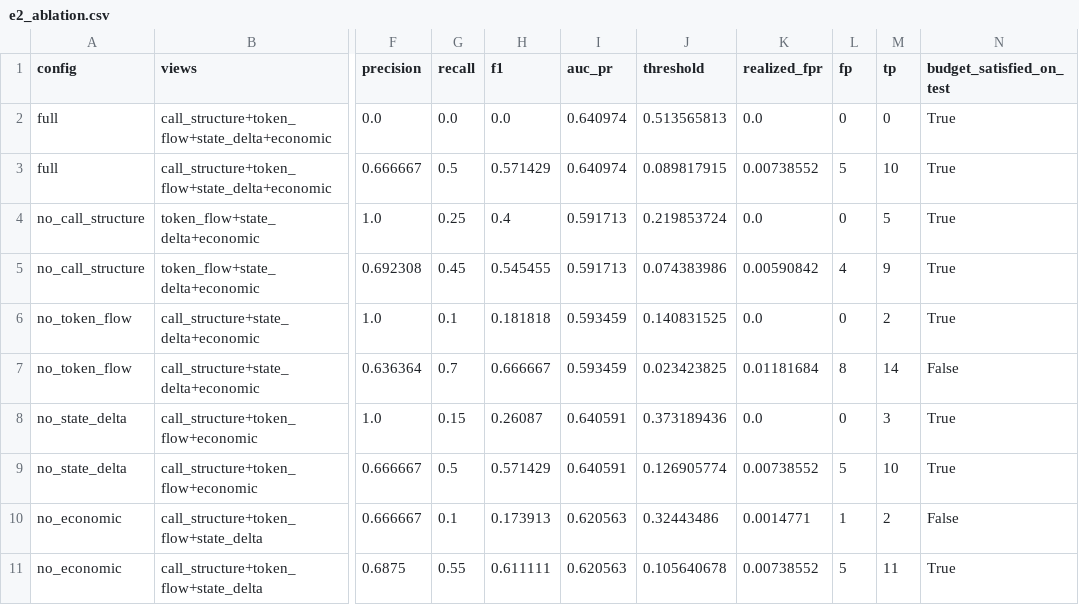
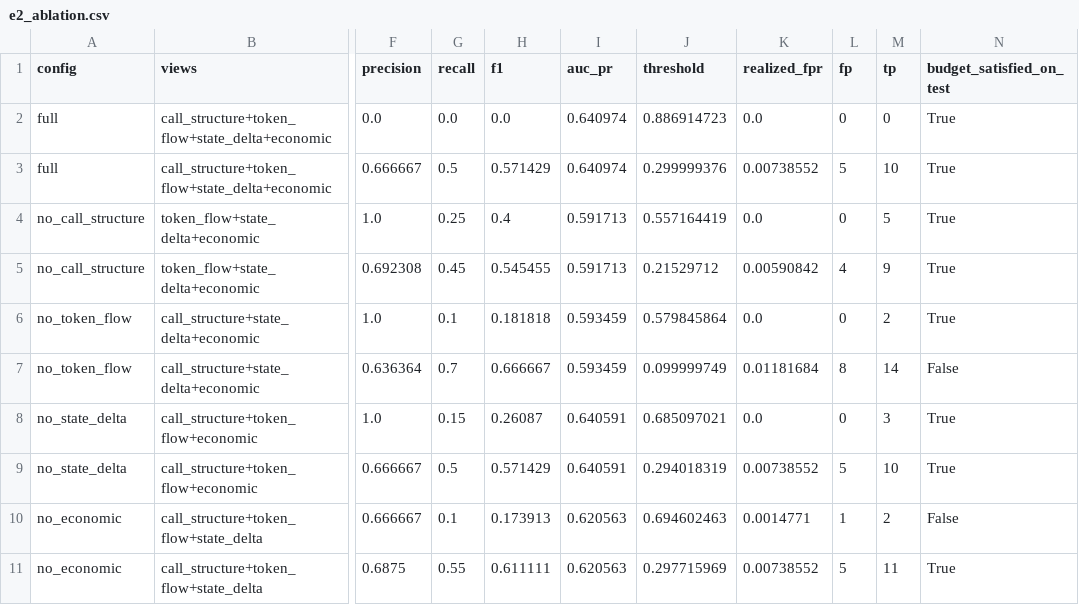
Before and after one commit to vuongdat67/TraFiSec, a CSV file: eval/results/e2_ablation.csv, drawn as a sheet; only a part is shown, gaps mark what is left out; the diff names each change by its address in the sheet, - before the commit and + after, or states it on an @@ line.

```diff
--- a/eval/results/e2_ablation.csv
+++ b/eval/results/e2_ablation.csv
-J2 (threshold): 0.513565813
+J2 (threshold): 0.886914723
-J3 (threshold): 0.089817915
+J3 (threshold): 0.299999376
-J4 (threshold): 0.219853724
+J4 (threshold): 0.557164419
-J5 (threshold): 0.074383986
+J5 (threshold): 0.21529712
-J6 (threshold): 0.140831525
+J6 (threshold): 0.579845864
-J7 (threshold): 0.023423825
+J7 (threshold): 0.099999749
-J8 (threshold): 0.373189436
+J8 (threshold): 0.685097021
-J9 (threshold): 0.126905774
+J9 (threshold): 0.294018319
-J10 (threshold): 0.32443486
+J10 (threshold): 0.694602463
-J11 (threshold): 0.105640678
+J11 (threshold): 0.297715969
```
Also changed, not shown: eval/results/e1_baselines.csv, eval/results/e1_main.csv, 15 other files.
